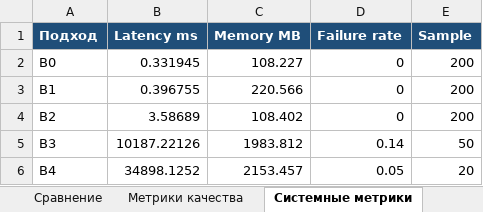
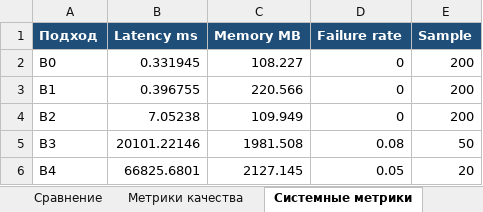
Before and after one commit to petrussia/NL2BI-AI-assistant, an Excel workbook: reports/stage9_report_materials/stage9_tables.xlsx, sheet Системные метрики, drawn as a sheet; values as stored, in another font and other column widths than the file's, no borders; charts and pictures not drawn; the diff names each change by its address in the sheet, - before the commit and + after, or states it on an @@ line.

```diff
--- a/reports/stage9_report_materials/stage9_tables.xlsx (sheet Системные метрики)
+++ b/reports/stage9_report_materials/stage9_tables.xlsx (sheet Системные метрики)
-B4 (Latency ms): 3.58689
+B4 (Latency ms): 7.05238
-C4 (Memory MB): 108.402
+C4 (Memory MB): 109.949
-B5 (Latency ms): 10187.22126
+B5 (Latency ms): 20101.22146
-C5 (Memory MB): 1983.812
+C5 (Memory MB): 1981.508
-D5 (Failure rate): 0.14
+D5 (Failure rate): 0.08
-B6 (Latency ms): 34898.1252
+B6 (Latency ms): 66825.6801
-C6 (Memory MB): 2153.457
+C6 (Memory MB): 2127.145
```
Also changed, not shown: sheet Метрики качества, charts or pictures, 14 other files.
